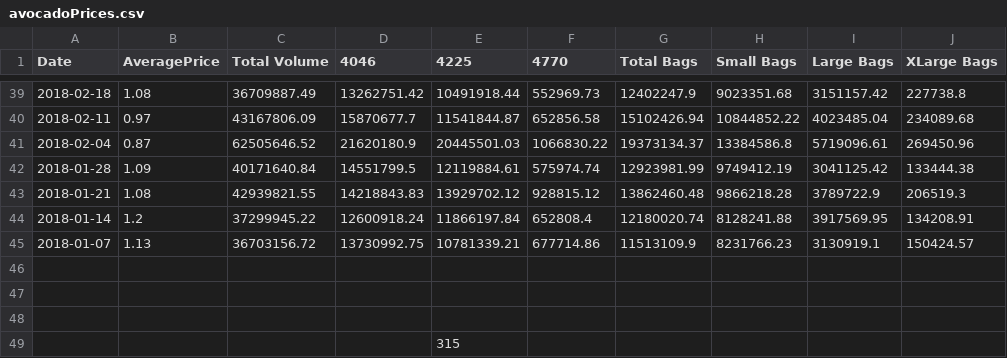
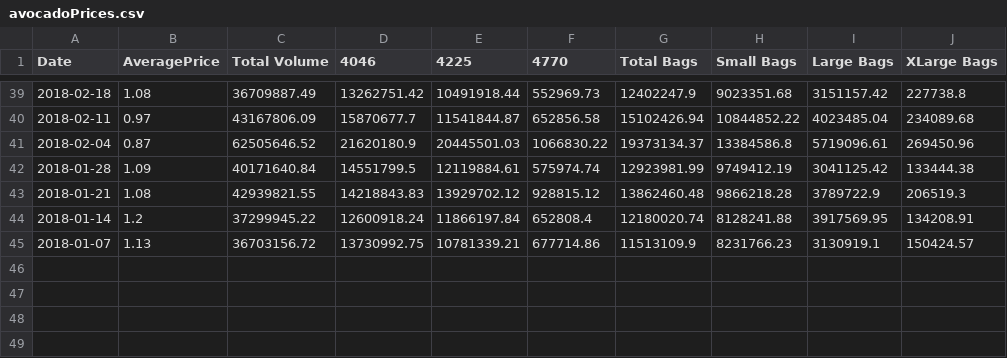
Before and after one commit to KatherineEvers/607-Project-2, a CSV file: avocadoPrices.csv, drawn as a sheet; only a part is shown, gaps mark what is left out; the diff names each change by its address in the sheet, - before the commit and + after, or states it on an @@ line.

Commit message:
Update avocadoPrices.csv

```diff
--- a/avocadoPrices.csv
+++ b/avocadoPrices.csv
-row 46: (empty)
-row 47: (empty)
-row 48: (empty)
-row 49:  |  |  |  | 315
```
